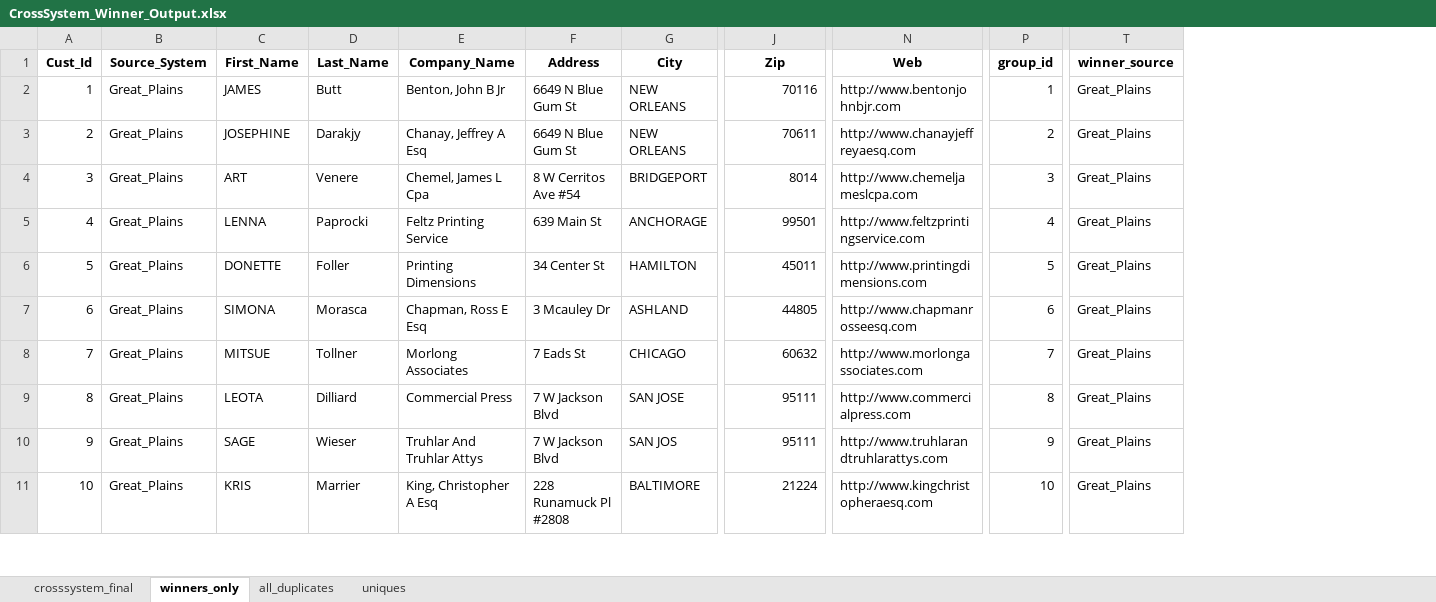
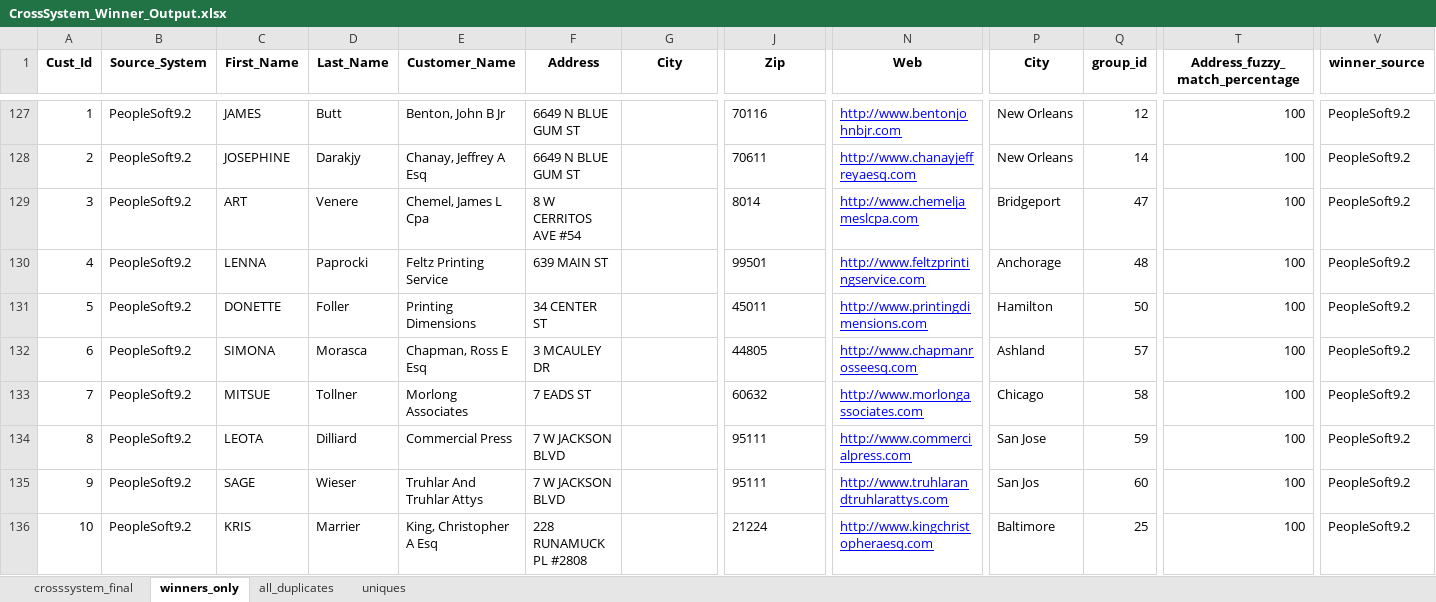
Before and after one commit to NamanChaudhry/DataHEC, an Excel workbook: backend/outputs/CrossSystem_Winner_Output.xlsx, sheet winners_only, drawn as a sheet; only a part is shown, gaps mark what is left out; values as stored, in another font and other column widths than the file's, no borders; addresses are those after the commit; the diff covers the shown part only; the diff names each change by its address in the sheet, - before the commit and + after, or states it on an @@ line.

```diff
--- a/backend/outputs/CrossSystem_Winner_Output.xlsx (sheet winners_only)
+++ b/backend/outputs/CrossSystem_Winner_Output.xlsx (sheet winners_only)
+column P (City), rows 127-136: New Orleans | New Orleans | Bridgeport | Anchorage | Hamilton | Ashland | Chicago | San Jose | San Jos | Baltimore
+column T (Address_fuzzy_match_percentage), rows 127-136: all 100
-E1: Company_Name
+E1: Customer_Name
-B127:B136 (Source_System): Great_Plains
+B127:B136 (Source_System): PeopleSoft9.2
-F127:F128 (Address): 6649 N Blue Gum St
+F127:F128 (Address): 6649 N BLUE GUM ST
-G127:G128 (City): NEW ORLEANS
+G127:G128 (City): (empty)
-J127:J136 alignment: right
+J127:J136 alignment: left
@@ N127:N136 underline: off → on, text colour: black → #0000FF @@
-Q127 (group_id): 1
+Q127 (group_id): 12
-V127:V136 (winner_source): Great_Plains
+V127:V136 (winner_source): PeopleSoft9.2
-Q128 (group_id): 2
+Q128 (group_id): 14
-F129 (Address): 8 W Cerritos Ave #54
+F129 (Address): 8 W CERRITOS AVE #54
-G129 (City): BRIDGEPORT
+G129 (City): (empty)
-Q129 (group_id): 3
+Q129 (group_id): 47
-F130 (Address): 639 Main St
+F130 (Address): 639 MAIN ST
-G130 (City): ANCHORAGE
+G130 (City): (empty)
-Q130 (group_id): 4
+Q130 (group_id): 48
-F131 (Address): 34 Center St
+F131 (Address): 34 CENTER ST
-G131 (City): HAMILTON
+G131 (City): (empty)
-Q131 (group_id): 5
+Q131 (group_id): 50
-F132 (Address): 3 Mcauley Dr
+F132 (Address): 3 MCAULEY DR
-G132 (City): ASHLAND
+G132 (City): (empty)
-Q132 (group_id): 6
+Q132 (group_id): 57
-F133 (Address): 7 Eads St
+F133 (Address): 7 EADS ST
-G133 (City): CHICAGO
+G133 (City): (empty)
-Q133 (group_id): 7
+Q133 (group_id): 58
-F134:F135 (Address): 7 W Jackson Blvd
+F134:F135 (Address): 7 W JACKSON BLVD
-G134 (City): SAN JOSE
+G134 (City): (empty)
-Q134 (group_id): 8
+Q134 (group_id): 59
-G135 (City): SAN JOS
+G135 (City): (empty)
-Q135 (group_id): 9
+Q135 (group_id): 60
-F136 (Address): 228 Runamuck Pl #2808
+F136 (Address): 228 RUNAMUCK PL #2808
-G136 (City): BALTIMORE
+G136 (City): (empty)
-Q136 (group_id): 10
+Q136 (group_id): 25
```
Also changed, not shown: 125 added rows, 95 edited cells and cell formats elsewhere in this sheet, sheet crosssystem_final, sheet uniques, sheet all_duplicates, backend/outputs/Customer_CrossSystem_Combined.xlsx, 23 other files.
